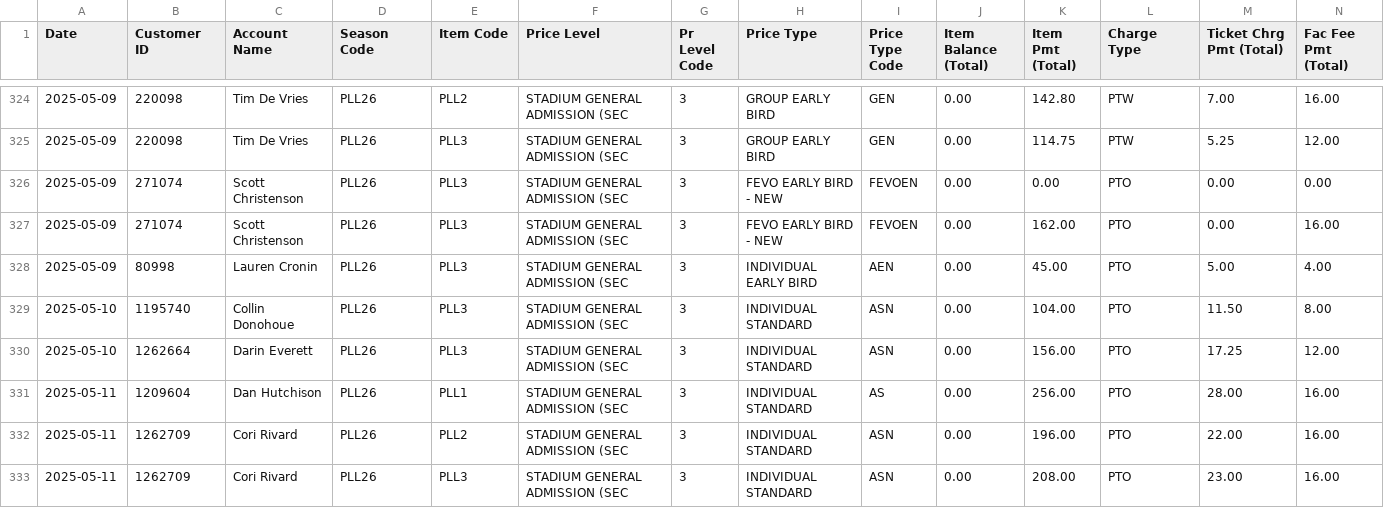
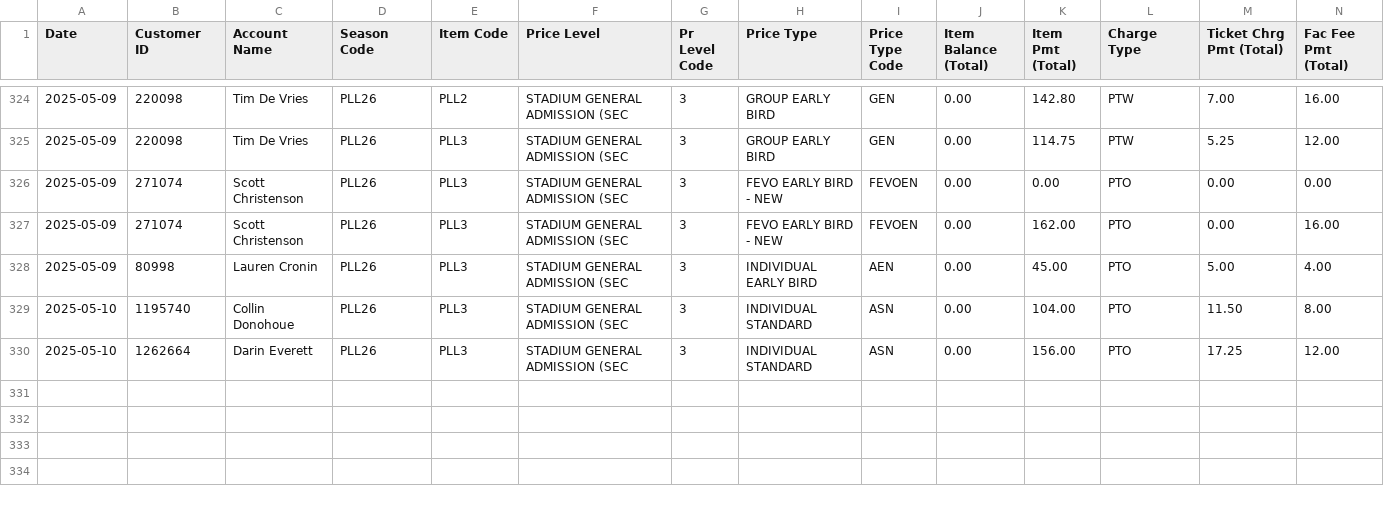
Before and after one commit to spuchta/PLL_BI_TIX, a CSV file: sales-reports/Denver/PLL Original Item Sales - SINGLE TICKET SALES.csv, drawn as a sheet; only a part is shown, gaps mark what is left out; rows hold the shown columns only; the diff names each change by its address in the sheet, - before the commit and + after, or states it on an @@ line.

Commit message:
Sales Reports

```diff
--- a/sales-reports/Denver/PLL Original Item Sales - SINGLE TICKET SALES.csv
+++ b/sales-reports/Denver/PLL Original Item Sales - SINGLE TICKET SALES.csv
-row 331: 2025-05-11 | 1209604 | Dan Hutchison | PLL26 | PLL1 | STADIUM GENERAL ADMISSION (SEC | 3 | INDIVIDUAL STANDARD | AS | 0.00 | 256.00 | PTO | 28.00 | 16.00
-row 332: 2025-05-11 | 1262709 | Cori Rivard | PLL26 | PLL2 | STADIUM GENERAL ADMISSION (SEC | 3 | INDIVIDUAL STANDARD | ASN | 0.00 | 196.00 | PTO | 22.00 | 16.00
-row 333: 2025-05-11 | 1262709 | Cori Rivard | PLL26 | PLL3 | STADIUM GENERAL ADMISSION (SEC | 3 | INDIVIDUAL STANDARD | ASN | 0.00 | 208.00 | PTO | 23.00 | 16.00
```
Also changed, not shown: sales-reports/Chicago/MW EX25 PLL Sales.csv.
